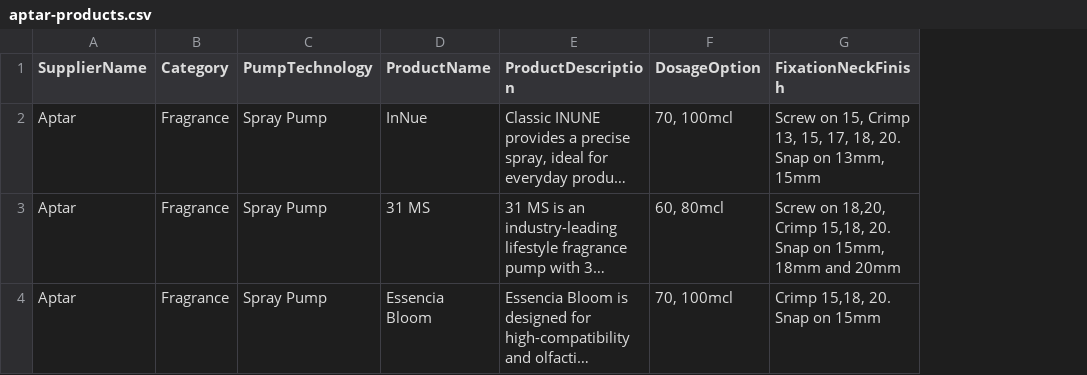
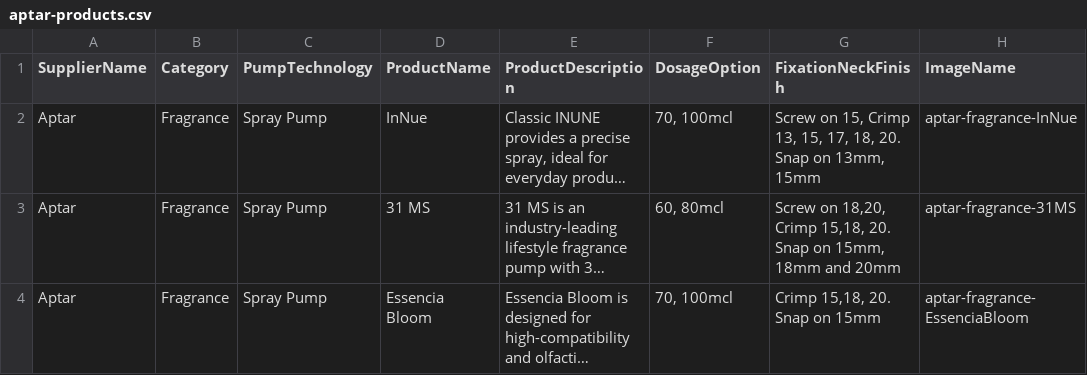
Before and after one commit to LeonZly90/Xpack, a CSV file: text/aptar/aptar-products.csv, drawn as a sheet; long unchanged cells end in …; the diff names each change by its address in the sheet, - before the commit and + after, or states it on an @@ line.

Commit message:
edit data upload

```diff
--- a/text/aptar/aptar-products.csv
+++ b/text/aptar/aptar-products.csv
+column H (ImageName), rows 2-4: aptar-fragrance-InNue | aptar-fragrance-31MS | aptar-fragrance-EssenciaBloom
```
Also changed, not shown: 5 other files.
